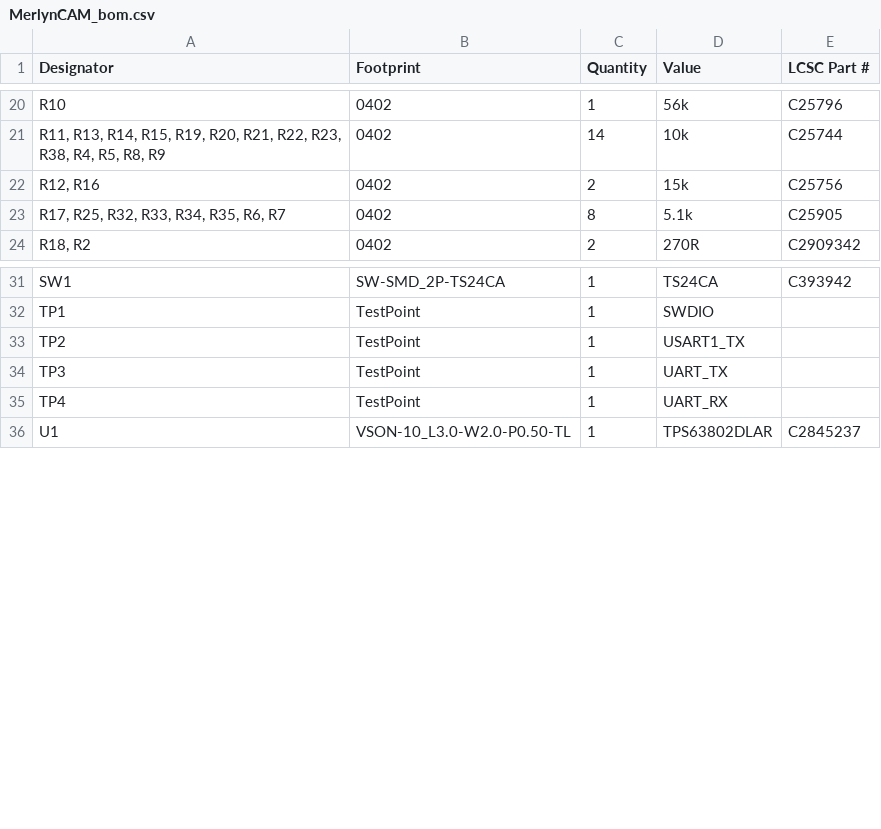
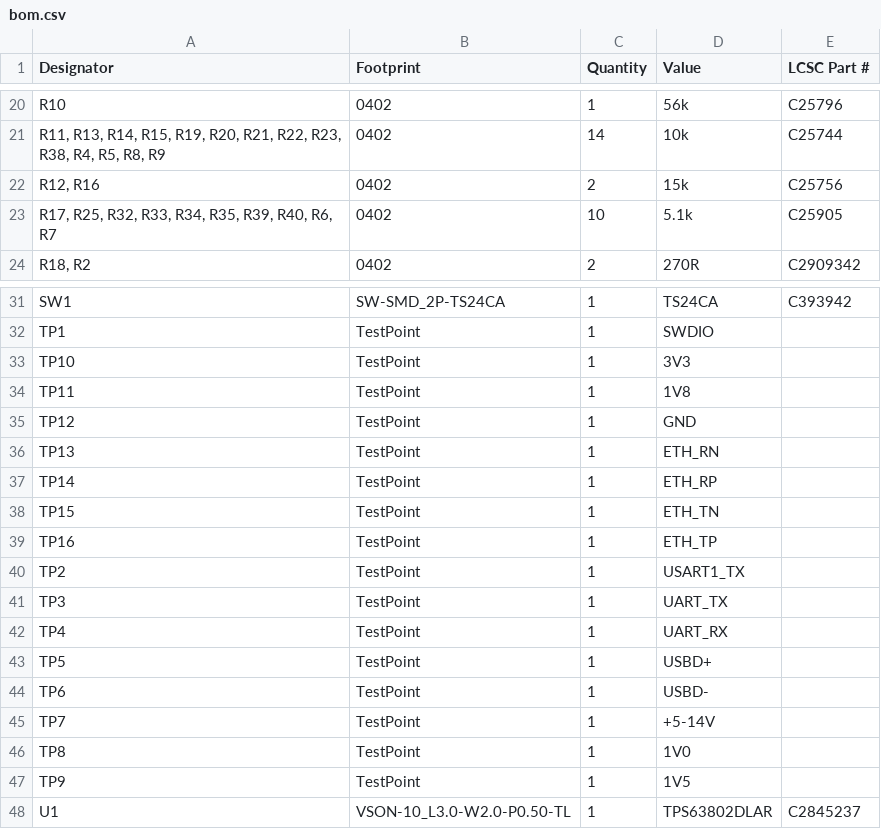
Before and after one commit to YeetTheAnson/MerlynCAM, a CSV file: production/PCB/bom.csv (was production/PCB/MerlynCAM_bom.csv), drawn as a sheet; only a part is shown, gaps mark what is left out.

```diff
--- a/production/PCB/MerlynCAM_bom.csv
+++ b/production/PCB/bom.csv
@@ -22,3 +22,3 @@ R10,0402,1,56k,C25796
 "R12, R16",0402,2,15k,C25756
-"R17, R25, R32, R33, R34, R35, R6, R7",0402,8,5.1k,C25905
+"R17, R25, R32, R33, R34, R35, R39, R40, R6, R7",0402,10,5.1k,C25905
 "R18, R2",0402,2,270R,C2909342
@@ -32,2 +32,9 @@ SW1,SW-SMD_2P-TS24CA,1,TS24CA,C393942
 TP1,TestPoint,1,SWDIO,
+TP10,TestPoint,1,3V3,
+TP11,TestPoint,1,1V8,
+TP12,TestPoint,1,GND,
+TP13,TestPoint,1,ETH_RN,
+TP14,TestPoint,1,ETH_RP,
+TP15,TestPoint,1,ETH_TN,
+TP16,TestPoint,1,ETH_TP,
 TP2,TestPoint,1,USART1_TX,
@@ -35,2 +42,7 @@ TP3,TestPoint,1,UART_TX,
 TP4,TestPoint,1,UART_RX,
+TP5,TestPoint,1,USBD+,
+TP6,TestPoint,1,USBD-,
+TP7,TestPoint,1,+5-14V,
+TP8,TestPoint,1,1V0,
+TP9,TestPoint,1,1V5,
 U1,VSON-10_L3.0-W2.0-P0.50-TL,1,TPS63802DLAR,C2845237
```
Also changed, not shown: PCB/production/designators.csv, production/PCB/positions.csv, 21 other files.
